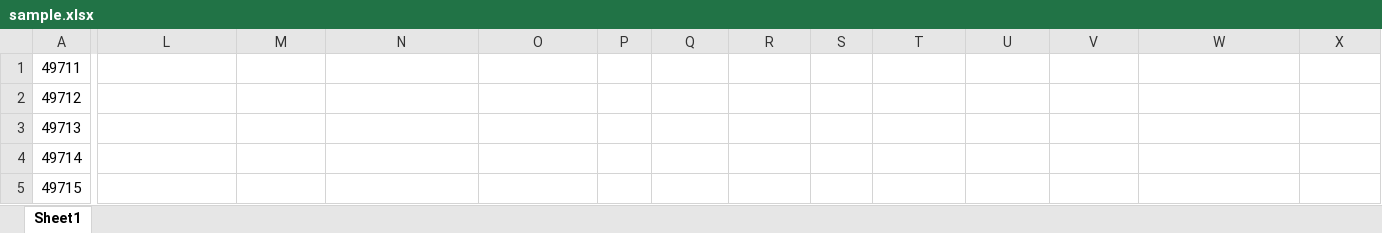
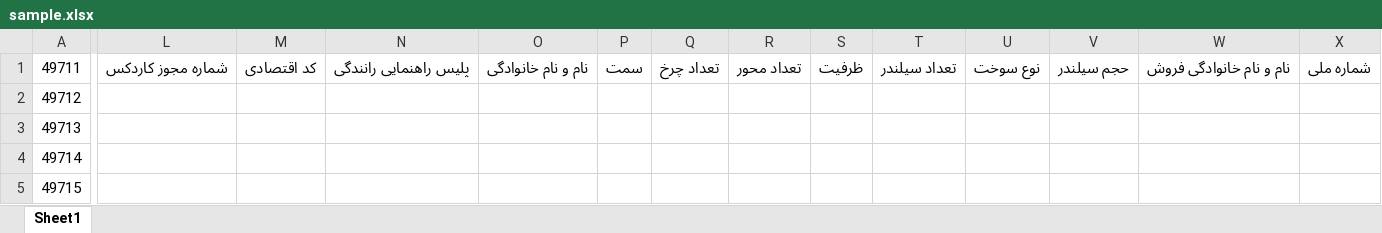
Before and after one commit to abtinokhovat/Ebaak, an Excel workbook: Ebaak/sample.xlsx, sheet Sheet1, drawn as a sheet; only a part is shown, gaps mark what is left out; values as stored, in another font and other column widths than the file's, no borders; the diff covers the shown part only; the diff names each change by its address in the sheet, - before the commit and + after, or states it on an @@ line.

```diff
--- a/Ebaak/sample.xlsx (sheet Sheet1)
+++ b/Ebaak/sample.xlsx (sheet Sheet1)
-L1: (empty)
+L1: شماره مجوز کاردکس
-M1: (empty)
+M1: کد اقتصادی
-N1: (empty)
+N1: پلیس راهنمایی رانندگی
-O1: (empty)
+O1: نام و نام خانوادگی
-P1: (empty)
+P1: سمت
-Q1: (empty)
+Q1: تعداد چرخ
-R1: (empty)
+R1: تعداد محور
-S1: (empty)
+S1: ظرفیت
-T1: (empty)
+T1: تعداد سیلندر
-U1: (empty)
+U1: نوع سوخت
-V1: (empty)
+V1: حجم سیلندر
-W1: (empty)
+W1: نام و نام خانوادگی فروش
-X1: (empty)
+X1: شماره ملی
```
Also changed, not shown: 3 edited cells elsewhere in this sheet, 10 other files.
